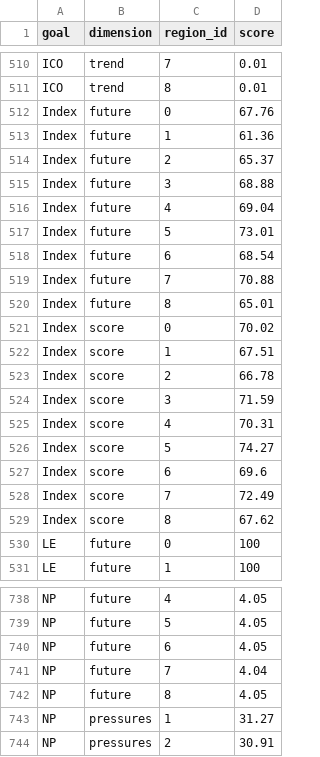
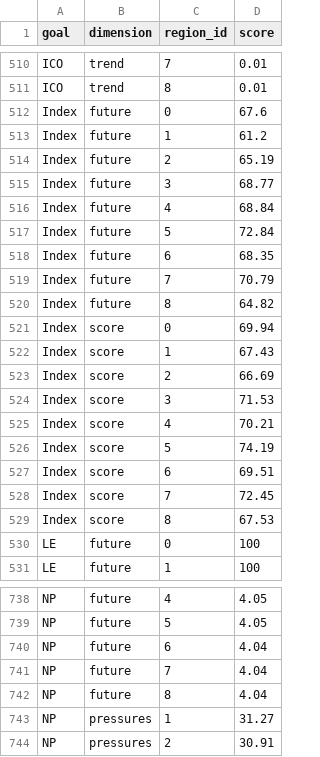
Before and after one commit to OHI-Science/tza, a CSV file: region2017/scores.csv, drawn as a sheet; only a part is shown, gaps mark what is left out; the diff covers the shown part only.

```diff
--- a/region2017/scores.csv
+++ b/region2017/scores.csv
@@ -511,20 +511,20 @@ ICO,trend,7,0.01
 ICO,trend,8,0.01
-Index,future,0,67.76
-Index,future,1,61.36
-Index,future,2,65.37
-Index,future,3,68.88
-Index,future,4,69.04
-Index,future,5,73.01
-Index,future,6,68.54
-Index,future,7,70.88
-Index,future,8,65.01
-Index,score,0,70.02
-Index,score,1,67.51
-Index,score,2,66.78
-Index,score,3,71.59
-Index,score,4,70.31
-Index,score,5,74.27
-Index,score,6,69.6
-Index,score,7,72.49
-Index,score,8,67.62
+Index,future,0,67.6
+Index,future,1,61.2
+Index,future,2,65.19
+Index,future,3,68.77
+Index,future,4,68.84
+Index,future,5,72.84
+Index,future,6,68.35
+Index,future,7,70.79
+Index,future,8,64.82
+Index,score,0,69.94
+Index,score,1,67.43
+Index,score,2,66.69
+Index,score,3,71.53
+Index,score,4,70.21
+Index,score,5,74.19
+Index,score,6,69.51
+Index,score,7,72.45
+Index,score,8,67.53
 LE,future,0,100
@@ -739,5 +739,5 @@ NP,future,4,4.05
 NP,future,5,4.05
-NP,future,6,4.05
+NP,future,6,4.04
 NP,future,7,4.04
-NP,future,8,4.05
+NP,future,8,4.04
 NP,pressures,1,31.27
```
Also changed, not shown: 125 edited cells elsewhere in this file, region2017/layers.csv, 1 other file.
